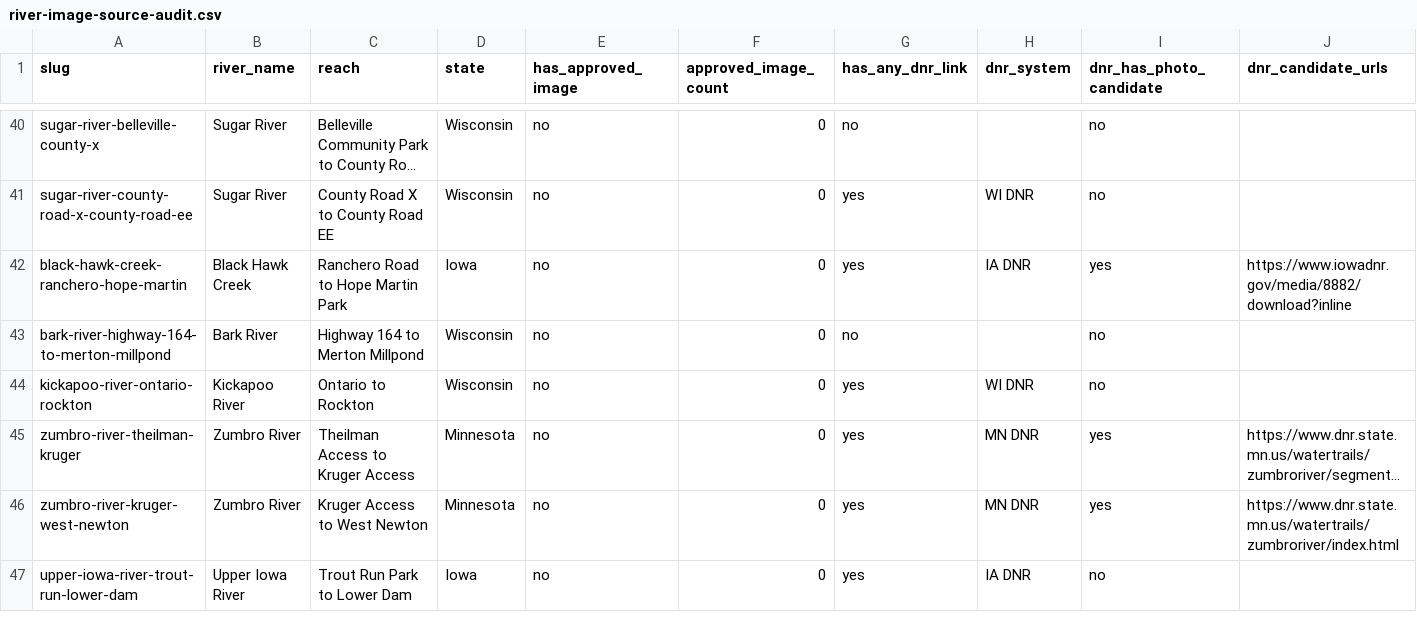
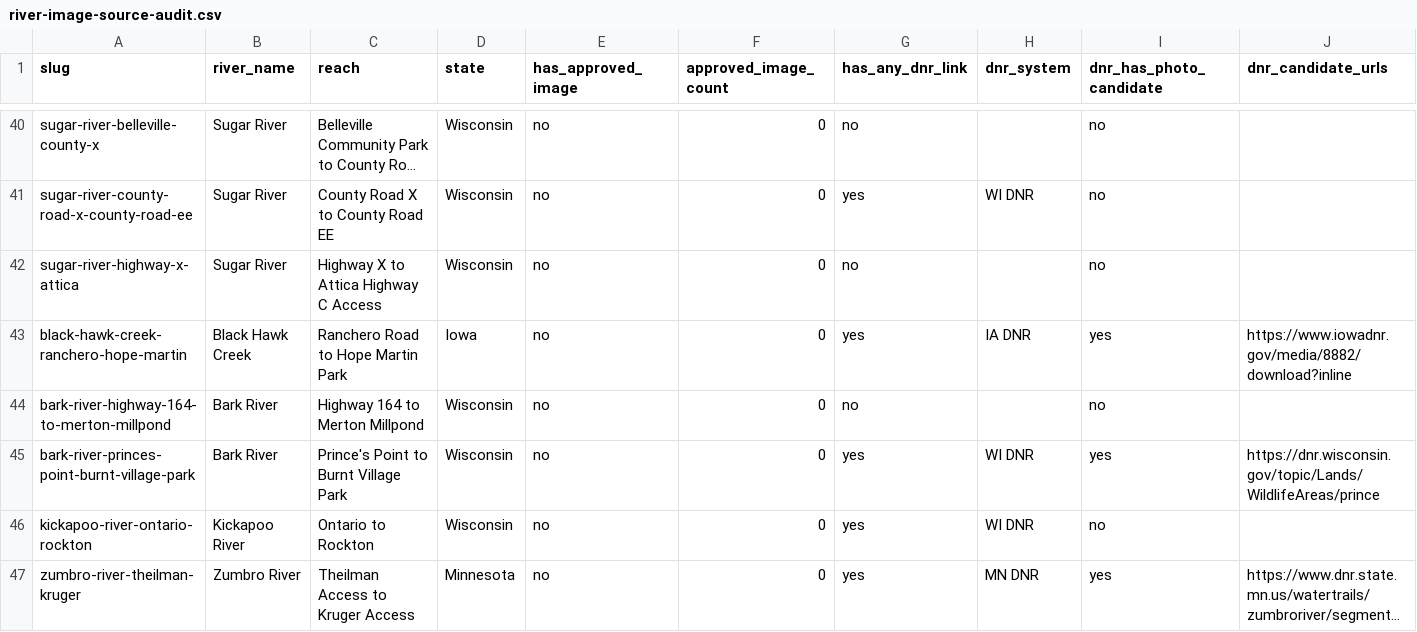
Before and after one commit to EckceptionalSolutions/PaddleTodayV2, a CSV file: docs/river-image-source-audit.csv, drawn as a sheet; only a part is shown, gaps mark what is left out; the shorter side is filled out with more unchanged rows; long unchanged cells end in …; rows hold the shown columns only; the diff names each change by its address in the sheet, - before the commit and + after, or states it on an @@ line.

```diff
--- a/docs/river-image-source-audit.csv
+++ b/docs/river-image-source-audit.csv
+row 42: sugar-river-highway-x-attica | Sugar River | Highway X to Attica Highway C Access | Wisconsin | no | 0 | no |  | no
+row 45: bark-river-princes-point-burnt-village-park | Bark River | Prince's Point to Burnt Village Park | Wisconsin | no | 0 | yes | WI DNR | yes | https://dnr.wisconsin.gov/topic/Lands/WildlifeAreas/prince
```
Also changed, not shown: 6 other files.
